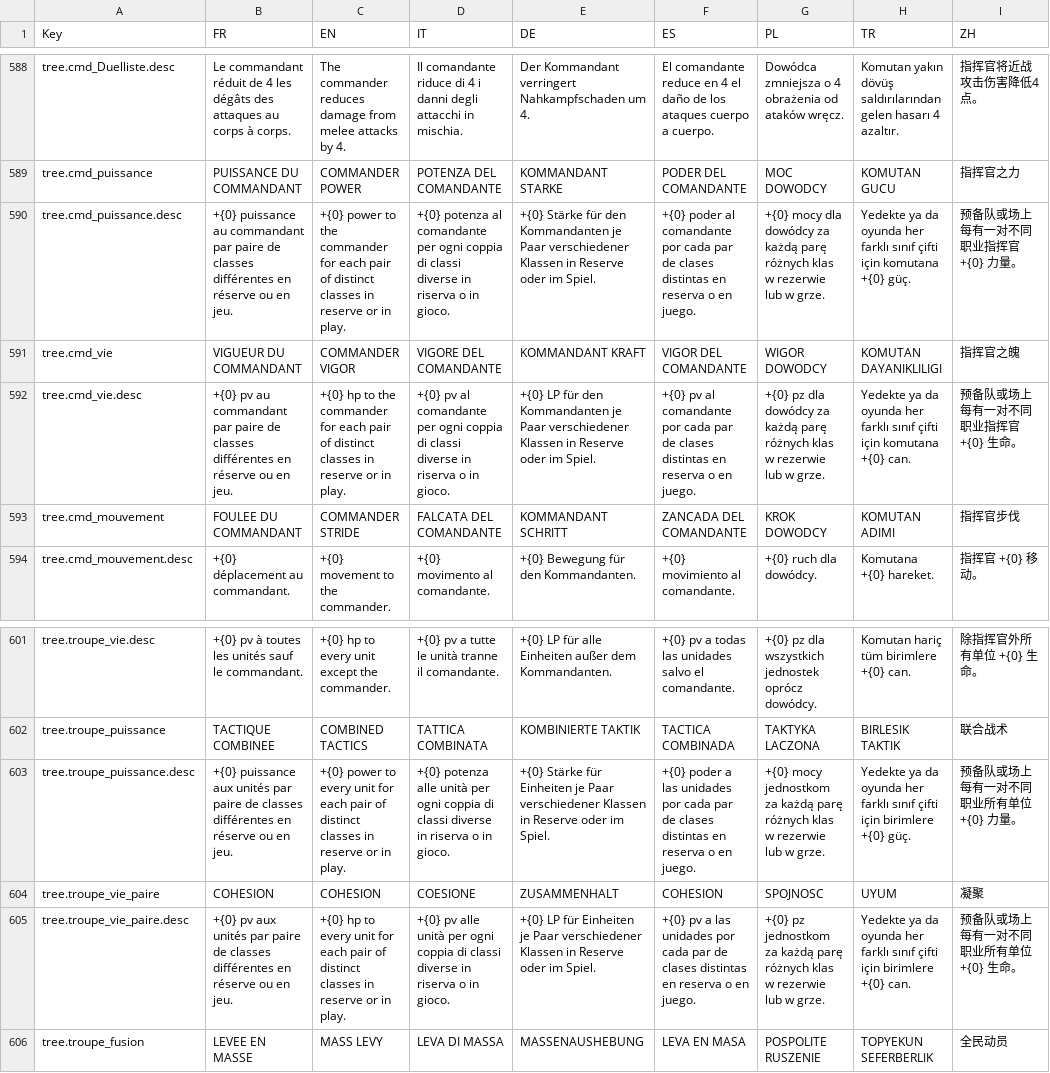
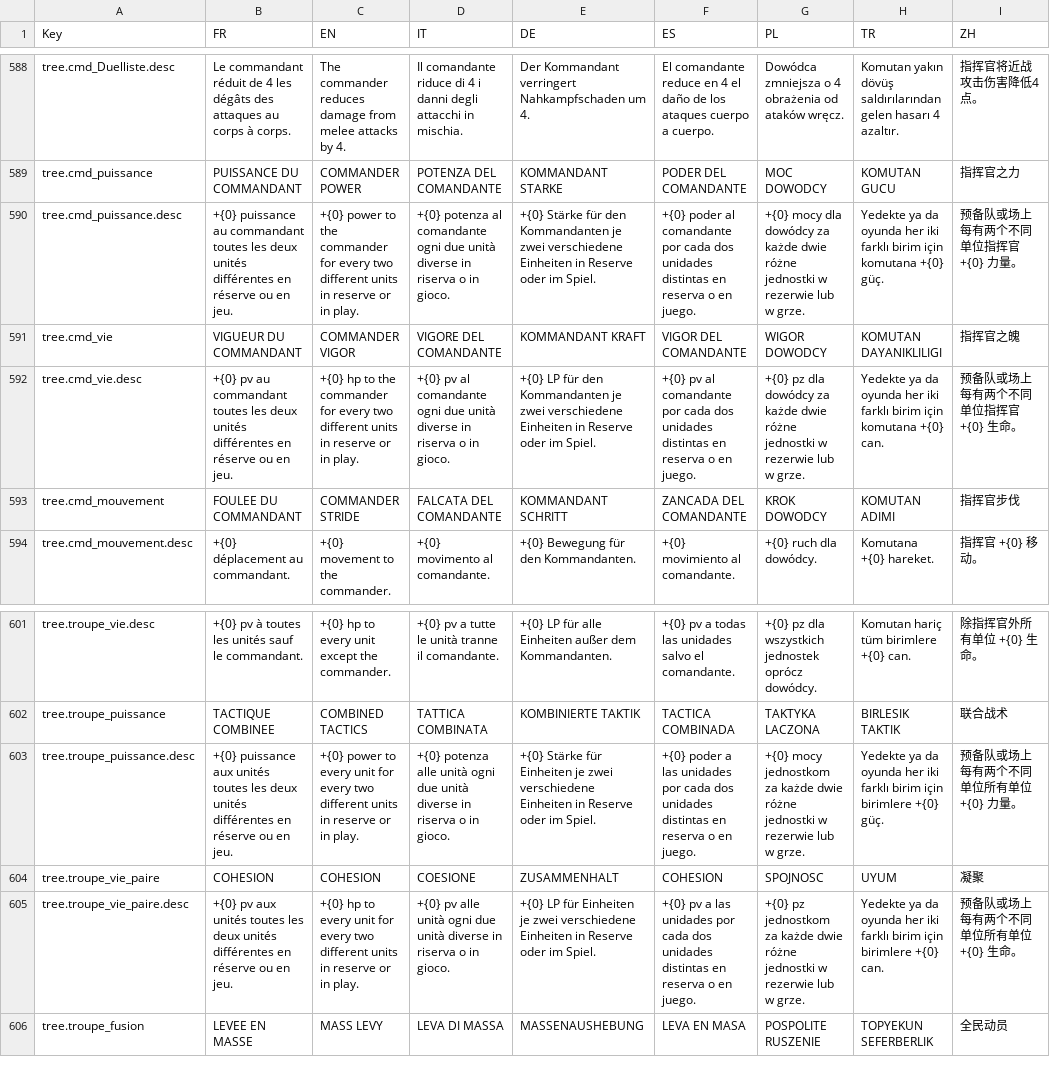
Before and after one commit to Chanoroobler/Echec, a CSV file: src/ChessArmy.Game/Assets/Config/strings.csv, drawn as a sheet; only a part is shown, gaps mark what is left out; the diff names each change by its address in the sheet, - before the commit and + after, or states it on an @@ line.

```diff
--- a/src/ChessArmy.Game/Assets/Config/strings.csv
+++ b/src/ChessArmy.Game/Assets/Config/strings.csv
-B590 (FR): …au commandant par paire de classes différentes en…
+B590 (FR): …au commandant toutes les deux unités différentes en…
-C590 (EN): …commander for each pair of distinct classes in reserve…
+C590 (EN): …commander for every two different units in reserve…
-D590 (IT): …al comandante per ogni coppia di classi diverse in…
+D590 (IT): …al comandante ogni due unità diverse in…
-E590 (DE): …Kommandanten je Paar verschiedener Klassen in Reserve…
+E590 (DE): …Kommandanten je zwei verschiedene Einheiten in Reserve…
-F590 (ES): …por cada par de clases distintas en…
+F590 (ES): …por cada dos unidades distintas en…
-G590 (PL): …dowódcy za każdą parę różnych klas w rezerwie…
+G590 (PL): …dowódcy za każde dwie różne jednostki w rezerwie…
-H590 (TR): …oyunda her farklı sınıf çifti için komutana…
+H590 (TR): …oyunda her iki farklı birim için komutana…
-I590 (ZH): 预备队或场上每有一对不同职业指挥官 +{0} 力量。
+I590 (ZH): 预备队或场上每有两个不同单位指挥官 +{0} 力量。
-B592 (FR): …au commandant par paire de classes différentes en…
+B592 (FR): …au commandant toutes les deux unités différentes en…
-C592 (EN): …commander for each pair of distinct classes in reserve…
+C592 (EN): …commander for every two different units in reserve…
-D592 (IT): …al comandante per ogni coppia di classi diverse in…
+D592 (IT): …al comandante ogni due unità diverse in…
-E592 (DE): …Kommandanten je Paar verschiedener Klassen in Reserve…
+E592 (DE): …Kommandanten je zwei verschiedene Einheiten in Reserve…
-F592 (ES): …por cada par de clases distintas en…
+F592 (ES): …por cada dos unidades distintas en…
-G592 (PL): …dowódcy za każdą parę różnych klas w rezerwie…
+G592 (PL): …dowódcy za każde dwie różne jednostki w rezerwie…
-H592 (TR): …oyunda her farklı sınıf çifti için komutana…
+H592 (TR): …oyunda her iki farklı birim için komutana…
-I592 (ZH): 预备队或场上每有一对不同职业指挥官 +{0} 生命。
+I592 (ZH): 预备队或场上每有两个不同单位指挥官 +{0} 生命。
-B603 (FR): …aux unités par paire de classes différentes en…
+B603 (FR): …aux unités toutes les deux unités différentes en…
-C603 (EN): …unit for each pair of distinct classes in reserve…
+C603 (EN): …unit for every two different units in reserve…
-D603 (IT): …alle unità per ogni coppia di classi diverse in…
+D603 (IT): …alle unità ogni due unità diverse in…
-E603 (DE): …Einheiten je Paar verschiedener Klassen in Reserve…
+E603 (DE): …Einheiten je zwei verschiedene Einheiten in Reserve…
-F603 (ES): …por cada par de clases distintas en…
+F603 (ES): …por cada dos unidades distintas en…
-G603 (PL): …jednostkom za każdą parę różnych klas w rezerwie…
+G603 (PL): …jednostkom za każde dwie różne jednostki w rezerwie…
-H603 (TR): …oyunda her farklı sınıf çifti için birimlere…
+H603 (TR): …oyunda her iki farklı birim için birimlere…
-I603 (ZH): 预备队或场上每有一对不同职业所有单位 +{0} 力量。
+I603 (ZH): 预备队或场上每有两个不同单位所有单位 +{0} 力量。
-B605 (FR): …aux unités par paire de classes différentes en…
+B605 (FR): …aux unités toutes les deux unités différentes en…
-C605 (EN): …unit for each pair of distinct classes in reserve…
+C605 (EN): …unit for every two different units in reserve…
-D605 (IT): …alle unità per ogni coppia di classi diverse in…
+D605 (IT): …alle unità ogni due unità diverse in…
-E605 (DE): …Einheiten je Paar verschiedener Klassen in Reserve…
+E605 (DE): …Einheiten je zwei verschiedene Einheiten in Reserve…
-F605 (ES): …por cada par de clases distintas en…
+F605 (ES): …por cada dos unidades distintas en…
-G605 (PL): …jednostkom za każdą parę różnych klas w rezerwie…
+G605 (PL): …jednostkom za każde dwie różne jednostki w rezerwie…
-H605 (TR): …oyunda her farklı sınıf çifti için birimlere…
+H605 (TR): …oyunda her iki farklı birim için birimlere…
-I605 (ZH): 预备队或场上每有一对不同职业所有单位 +{0} 生命。
+I605 (ZH): 预备队或场上每有两个不同单位所有单位 +{0} 生命。
```
Also changed, not shown: 20 other files.
